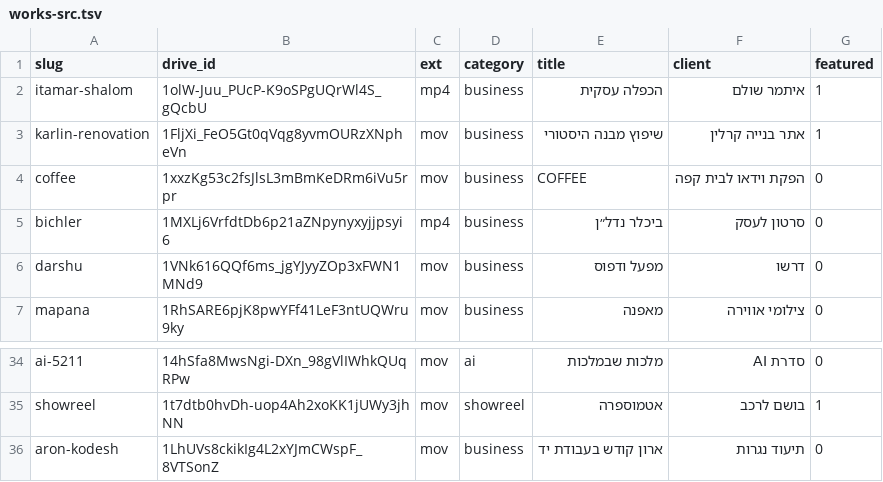
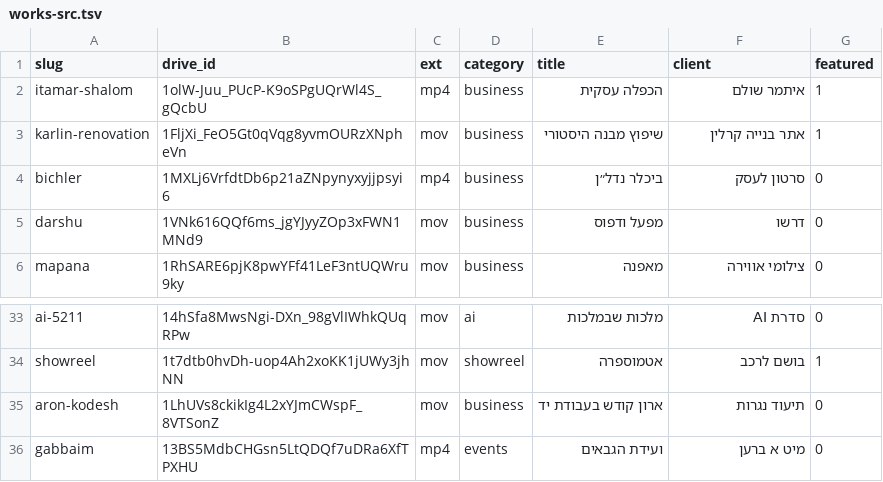
Before and after one commit to banetsocial/banetsocial, a TSV file: tools/works-src.tsv, drawn as a sheet; only a part is shown, gaps mark what is left out; removed rows and columns are numbered as before the commit, all else as after; the diff names each change by its address in the sheet, - before the commit and + after, or states it on an @@ line.

```diff
--- a/tools/works-src.tsv
+++ b/tools/works-src.tsv
-row 4: coffee | 1xxzKg53c2fsJlsL3mBmKeDRm6iVu5rpr | mov | business | COFFEE | הפקת וידאו לבית קפה | 0
+row 36: gabbaim | 13BS5MdbCHGsn5LtQDQf7uDRa6XfTPXHU | mp4 | events | ועידת הגבאים | מיט א ברען | 0
```
Also changed, not shown: 18 other files.
